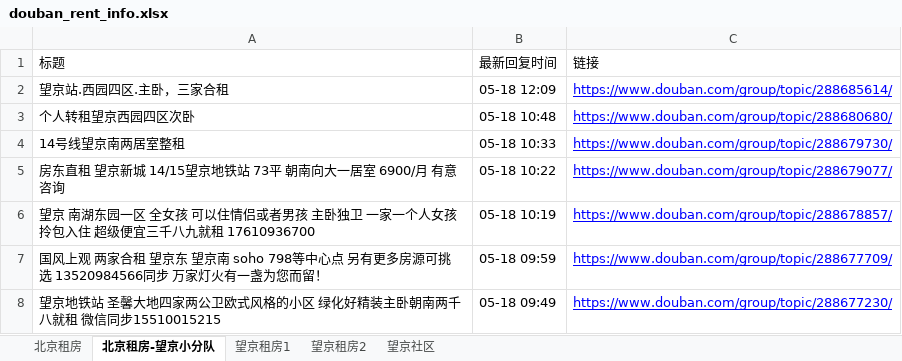
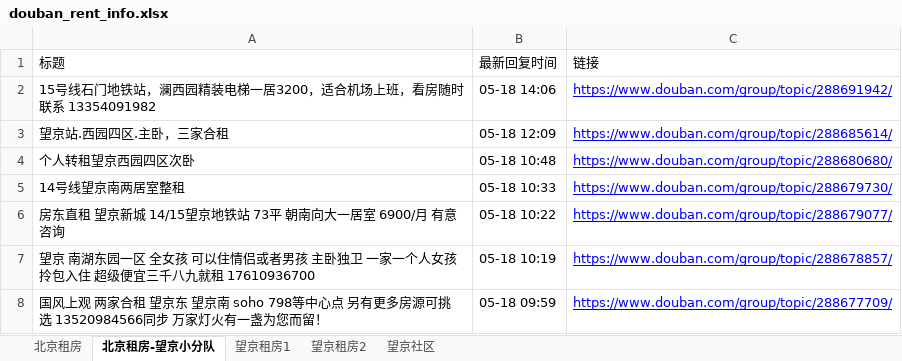
Before and after one commit to slzhang13/rent-info-crawler, an Excel workbook: douban_rent_info.xlsx, sheet 北京租房-望京小分队, drawn as a sheet; only a part is shown; the shorter side is filled out with more unchanged rows; values as stored, in another font and other column widths than the file's, no borders; the diff names each change by its address in the sheet, - before the commit and + after, or states it on an @@ line.

```diff
--- a/douban_rent_info.xlsx (sheet 北京租房-望京小分队)
+++ b/douban_rent_info.xlsx (sheet 北京租房-望京小分队)
+row 2: 15号线石门地铁站，澜西园精装电梯一居3200，适合机场上班，看房随时联系 13354091982 | 05-18 14:06 | https://www.douban.com/group/topic/288691942/
```
Also changed, not shown: sheet 北京租房, sheet 望京租房2, sheet 望京租房1, 1 other file.
